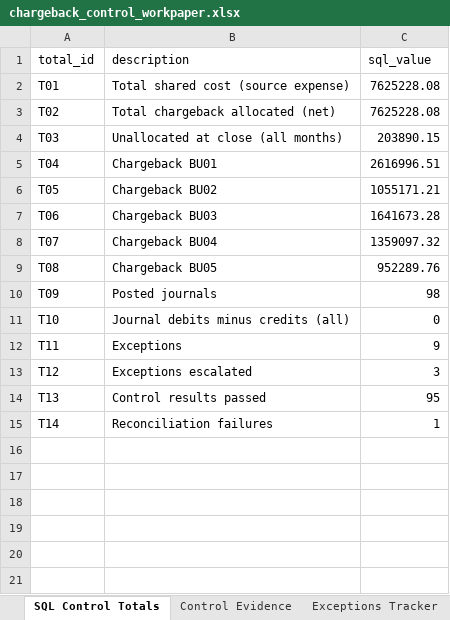
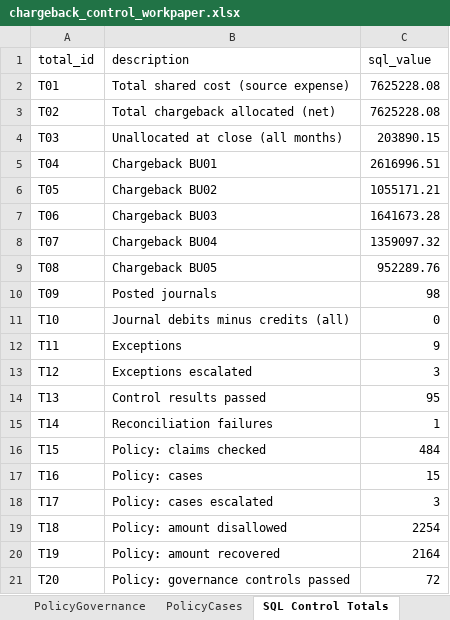
Before and after one commit to beingbrute/Enterprise-Cost-Allocation-Chargeback, an Excel workbook: excel/chargeback_control_workpaper.xlsx, sheet SQL Control Totals, drawn as a sheet; values as stored, in another font and other column widths than the file's, no borders; table styles not drawn; the diff names each change by its address in the sheet, - before the commit and + after, or states it on an @@ line.

Commit message:
Add expense policy review module: claims, policy checks, case workflow, governance controls, reporting and tests.

```diff
--- a/excel/chargeback_control_workpaper.xlsx (sheet SQL Control Totals)
+++ b/excel/chargeback_control_workpaper.xlsx (sheet SQL Control Totals)
+sheet tab: PolicyGovernance
+sheet tab: PolicyCases
+row 16: T15 | Policy: claims checked | 484
+row 17: T16 | Policy: cases | 15
+row 18: T17 | Policy: cases escalated | 3
+row 19: T18 | Policy: amount disallowed | 2254
+row 20: T19 | Policy: amount recovered | 2164
+row 21: T20 | Policy: governance controls passed | 72
```
Also changed, not shown: sheet Reconciliation R09, other sheet tabs, 38 other files.
